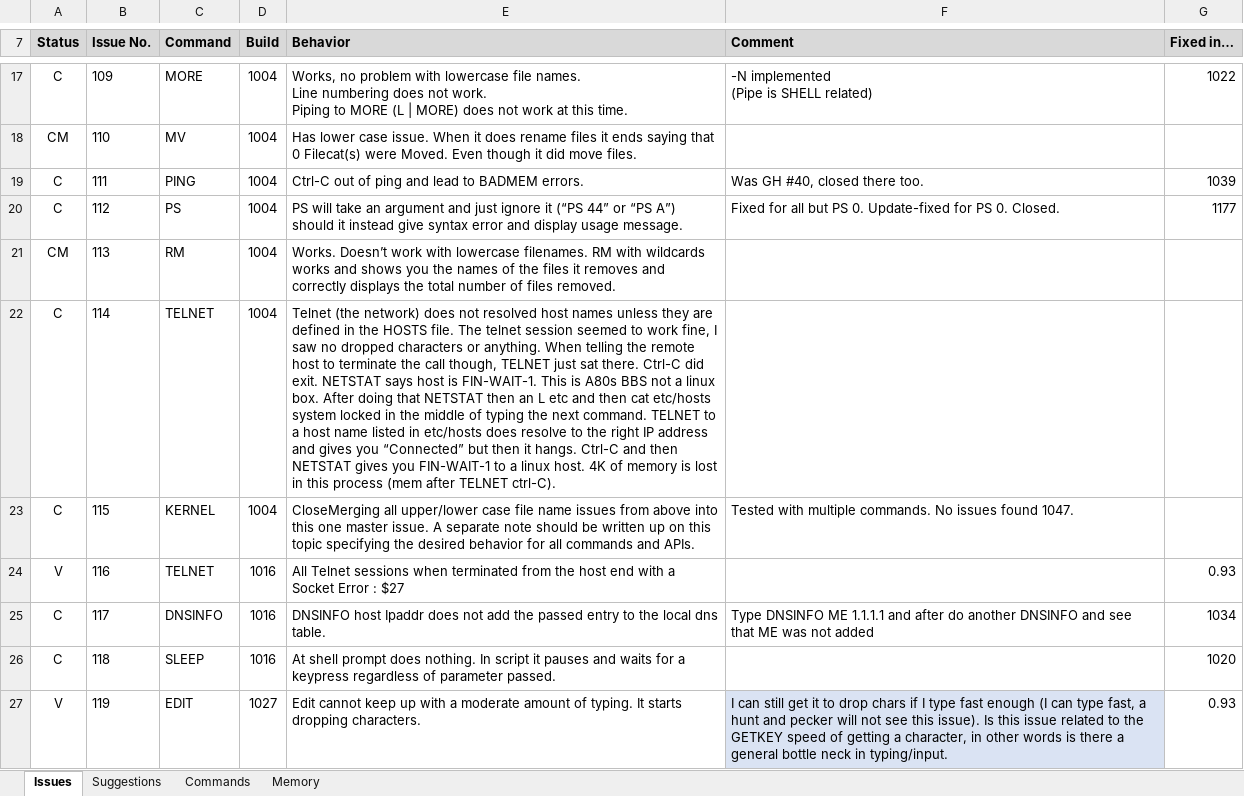
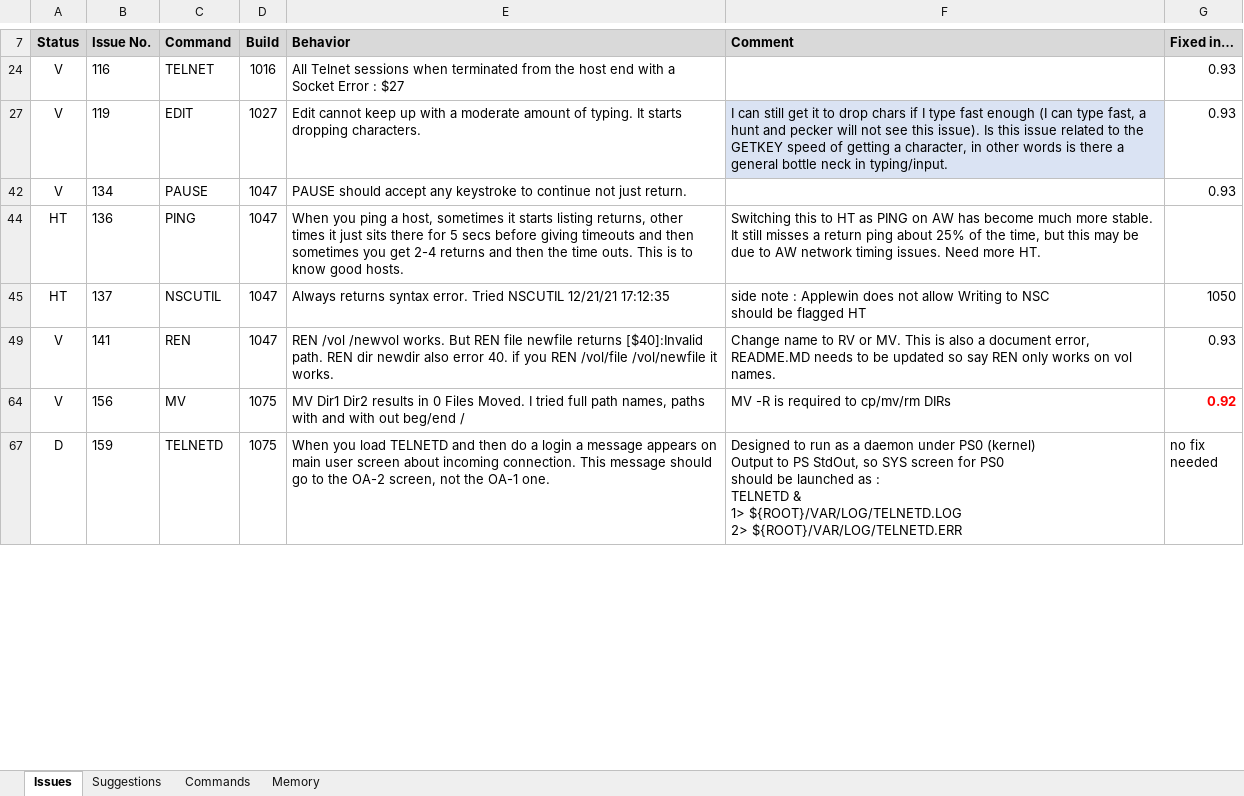
Before and after one commit to A2osX/A2osX, an Excel workbook: .A2osX Issue List.xlsx, sheet Issues, drawn as a sheet; only a part is shown, gaps mark what is left out; the shorter side is filled out with more unchanged rows; values as stored, in another font and other column widths than the file's, no borders; removed rows and columns are numbered as before the commit, all else as after; ↵ is a line break in a cell; the diff covers the shown part only; the diff names each change by its address in the sheet, - before the commit and + after, or states it on an @@ line.

Commit message:
New ECHO issue plus closed other issues.

```diff
--- a/.A2osX Issue List.xlsx (sheet Issues)
+++ b/.A2osX Issue List.xlsx (sheet Issues)
@@ row 17 hidden: C | 109 | MORE | 1004 | Works, no problem with lowercase file names. ↵ Line numbering does not work. ↵ Piping to MORE (L | MORE) does not work at this time. | -N implemented ↵ (Pipe is SHELL related) | 1022 @@
@@ row 18 hidden: CM | 110 | MV | 1004 | Has lower case issue. When it does rename files it ends saying that 0 Filecat(s) were Moved. Even though it did move files. @@
@@ row 19 hidden: C | 111 | PING | 1004 | Ctrl-C out of ping and lead to BADMEM errors. | Was GH #40, closed there too. | 1039 @@
@@ row 20 hidden: C | 112 | PS | 1004 | PS will take an argument and just ignore it (“PS 44” or “PS A”) should it instead give syntax error and display usage message. | Fixed for all but PS 0. Update-fixed for PS 0. Closed. | 1177 @@
@@ row 21 hidden: CM | 113 | RM | 1004 | Works. Doesn’t work with lowercase filenames. RM with wildcards works and shows you the names of the files it removes and correctly displays the total number of files removed. @@
@@ row 22 hidden: C | 114 | TELNET | 1004 | Telnet (the network) does not resolved host names unless they are defined in the HOSTS file. The telnet session seemed to work fine, I saw no dropped characters or anything. When telling the remote host to terminate the call though, TELNET just sat there. Ctrl-C did exit. NETSTAT says host is FIN-WAIT-1. This is A80s BBS not a linux box. After doing that NETSTAT then an L etc and then cat etc/hosts system locked in the middle of typing the next command. TELNET to a host name listed in etc/hosts does resolve to the right IP address and gives you “Connected” but then it hangs. Ctrl-C and then NETSTAT gives you FIN-WAIT-1 to a linux host. 4K of memory is lost in this process (mem after TELNET ctrl-C). @@
@@ row 23 hidden: C | 115 | KERNEL | 1004 | CloseMerging all upper/lower case file name issues from above into this one master issue. A separate note should be written up on this topic specifying the desired behavior for all commands and APIs. | Tested with multiple commands. No issues found 1047. @@
@@ row 25 hidden: C | 117 | DNSINFO | 1016 | DNSINFO host Ipaddr does not add the passed entry to the local dns table. | Type DNSINFO ME 1.1.1.1 and after do another DNSINFO and see that ME was not added | 1034 @@
@@ row 26 hidden: C | 118 | SLEEP | 1016 | At shell prompt does nothing. In script it pauses and waits for a keypress regardless of parameter passed. |  | 1020 @@
```
Also changed, not shown: 4 added rows, 8 removed rows, 79 hidden or unhidden rows and 4 edited cells elsewhere in this sheet, hidden cells.
